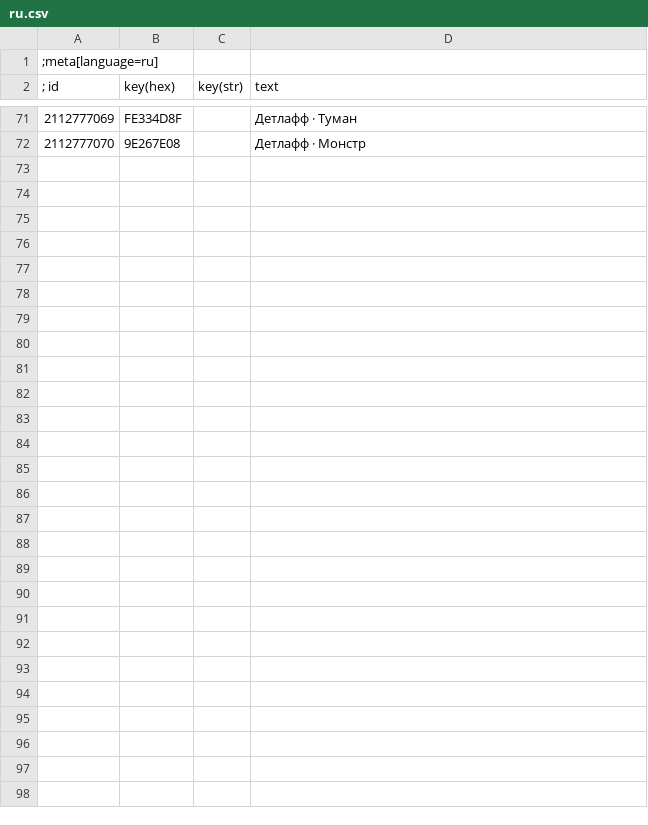
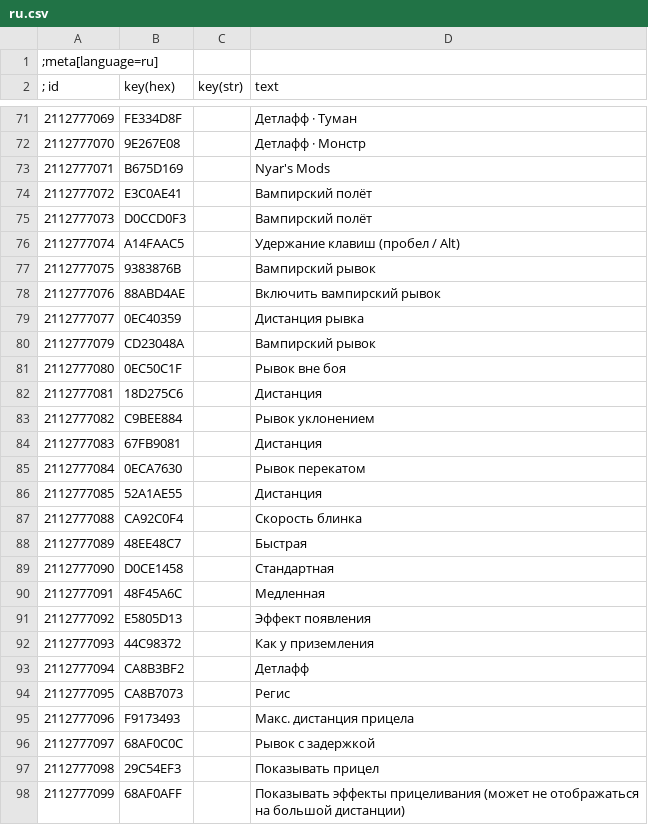
Before and after one commit to elartix/TW3_modVampiricFlight_UA, a CSV file: modVampiricFlight/content/ru.csv, drawn as a sheet; only a part is shown, gaps mark what is left out.

```diff
--- a/modVampiricFlight/content/ru.csv
+++ b/modVampiricFlight/content/ru.csv
@@ -72 +72,27 @@
 2112777070|9E267E08||Детлафф · Монстр
+2112777071|B675D169||Nyar's Mods
+2112777072|E3C0AE41||Вампирский полёт
+2112777073|D0CCD0F3||Вампирский полёт
+2112777074|A14FAAC5||Удержание клавиш (пробел / Alt)
+2112777075|9383876B||Вампирский рывок
+2112777076|88ABD4AE||Включить вампирский рывок
+2112777077|0EC40359||Дистанция рывка
+2112777079|CD23048A||Вампирский рывок
+2112777080|0EC50C1F||Рывок вне боя
+2112777081|18D275C6||Дистанция
+2112777082|C9BEE884||Рывок уклонением
+2112777083|67FB9081||Дистанция
+2112777084|0ECA7630||Рывок перекатом
+2112777085|52A1AE55||Дистанция
+2112777088|CA92C0F4||Скорость блинка
+2112777089|48EE48C7||Быстрая
+2112777090|D0CE1458||Стандартная
+2112777091|48F45A6C||Медленная
+2112777092|E5805D13||Эффект появления
+2112777093|44C98372||Как у приземления
+2112777094|CA8B3BF2||Детлафф
+2112777095|CA8B7073||Регис
+2112777096|F9173493||Макс. дистанция прицела
+2112777097|68AF0C0C||Рывок с задержкой
+2112777098|29C54EF3||Показывать прицел
+2112777099|68AF0AFF||Показывать эффекты прицеливания (может не отображаться на большой дистанции)
```
Also changed, not shown: modVampiricFlight/content/en.csv, modVampiricFlight/content/ua.csv, 3 other files.
